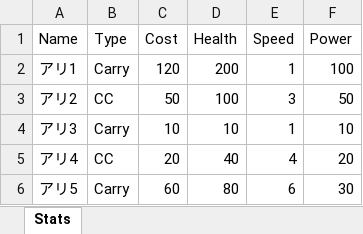
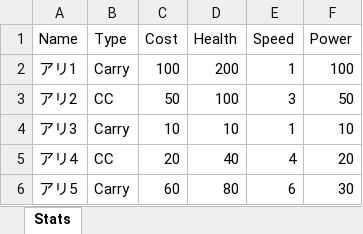
Before and after one commit to projectCAMP/AntWar, an Excel workbook: Assets/Resources/Data/AntData.xlsx, sheet Stats, drawn as a sheet; values as stored, in another font and other column widths than the file's, no borders; the diff names each change by its address in the sheet, - before the commit and + after, or states it on an @@ line.

```diff
--- a/Assets/Resources/Data/AntData.xlsx (sheet Stats)
+++ b/Assets/Resources/Data/AntData.xlsx (sheet Stats)
-C2 (Cost): 120
+C2 (Cost): 100
```
Also changed, not shown: 2 other files.
